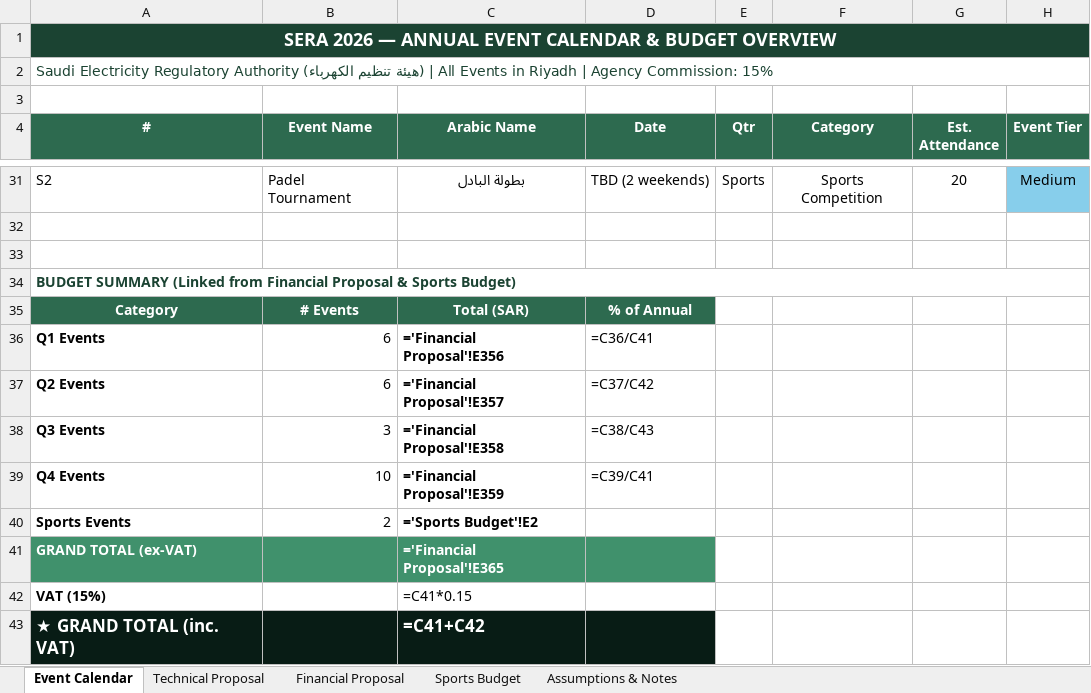
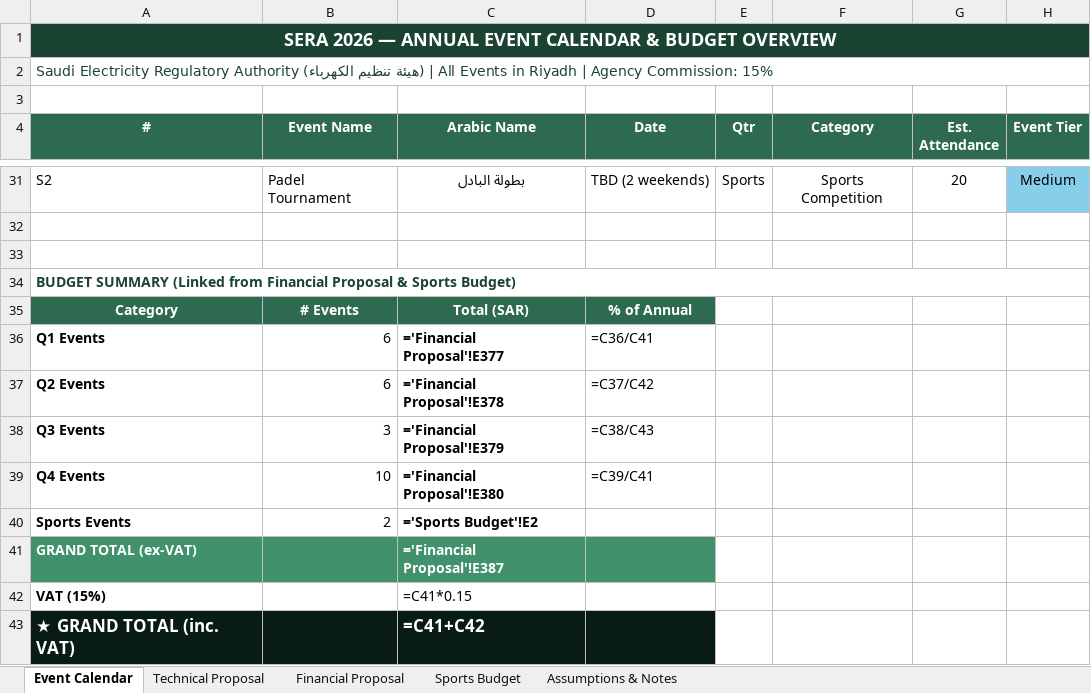
Before and after one commit to usmanfiaz06/dns, an Excel workbook: SERA_2026_Proposal_Complete.xlsx, sheet Event Calendar, drawn as a sheet; only a part is shown, gaps mark what is left out; values as stored, in another font and other column widths than the file's, no borders; formulas without a stored value are shown as written; the diff names each change by its address in the sheet, - before the commit and + after, or states it on an @@ line.

```diff
--- a/SERA_2026_Proposal_Complete.xlsx (sheet Event Calendar)
+++ b/SERA_2026_Proposal_Complete.xlsx (sheet Event Calendar)
-C36 (Arabic Name): ='Financial Proposal'!E356
+C36 (Arabic Name): ='Financial Proposal'!E377
-C37 (Arabic Name): ='Financial Proposal'!E357
+C37 (Arabic Name): ='Financial Proposal'!E378
-C38 (Arabic Name): ='Financial Proposal'!E358
+C38 (Arabic Name): ='Financial Proposal'!E379
-C39 (Arabic Name): ='Financial Proposal'!E359
+C39 (Arabic Name): ='Financial Proposal'!E380
-C41 (Arabic Name): ='Financial Proposal'!E365
+C41 (Arabic Name): ='Financial Proposal'!E387
```
Also changed, not shown: sheet Financial Proposal, 1 other file.
